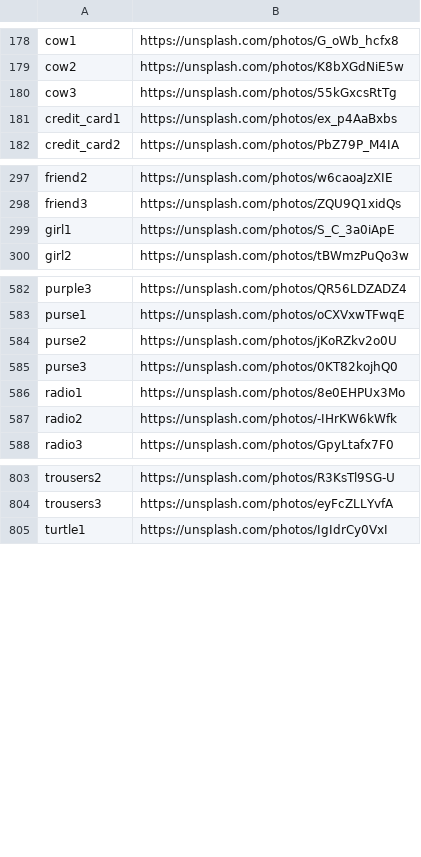
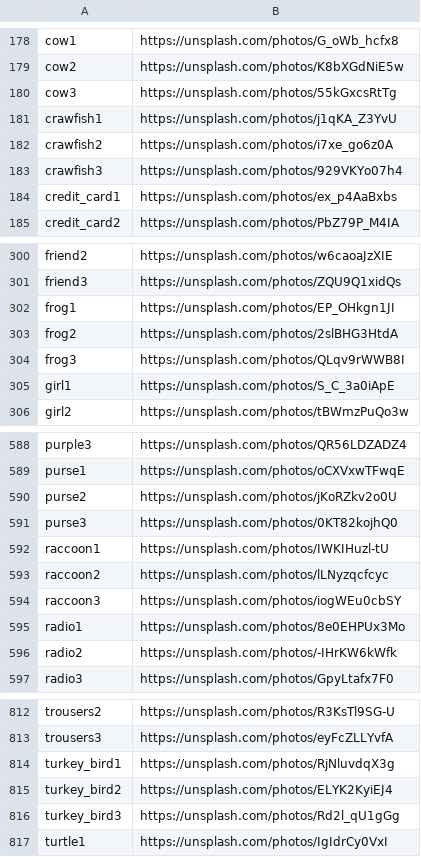
Before and after one commit to MPreston1/LibreLingoCommunity, a CSV file: docs/image_attributions.csv, drawn as a sheet; only a part is shown, gaps mark what is left out.

Commit message:
Update image_attributions.csv (#2052)
Adding several animals. As courses grow, may want to consider a more structured taxonomy (i.e. "Animals", "Numbers", "Countries", etc)

```diff
--- a/docs/image_attributions.csv
+++ b/docs/image_attributions.csv
@@ -180,2 +180,5 @@ cow2,https://unsplash.com/photos/K8bXGdNiE5w
 cow3,https://unsplash.com/photos/55kGxcsRtTg
+crawfish1,https://unsplash.com/photos/j1qKA_Z3YvU
+crawfish2,https://unsplash.com/photos/i7xe_go6z0A
+crawfish3,https://unsplash.com/photos/929VKYo07h4
 credit_card1,https://unsplash.com/photos/ex_p4AaBxbs
@@ -298,2 +301,5 @@ friend2,https://unsplash.com/photos/w6caoaJzXIE
 friend3,https://unsplash.com/photos/ZQU9Q1xidQs
+frog1,https://unsplash.com/photos/EP_OHkgn1JI
+frog2,https://unsplash.com/photos/2slBHG3HtdA
+frog3,https://unsplash.com/photos/QLqv9rWWB8I
 girl1,https://unsplash.com/photos/S_C_3a0iApE
@@ -585,2 +591,5 @@ purse2,https://unsplash.com/photos/jKoRZkv2o0U
 purse3,https://unsplash.com/photos/0KT82kojhQ0
+raccoon1,https://unsplash.com/photos/IWKIHuzl-tU
+raccoon2,https://unsplash.com/photos/lLNyzqcfcyc
+raccoon3,https://unsplash.com/photos/iogWEu0cbSY
 radio1,https://unsplash.com/photos/8e0EHPUx3Mo
@@ -804,2 +813,5 @@ trousers2,https://unsplash.com/photos/R3KsTl9SG-U
 trousers3,https://unsplash.com/photos/eyFcZLLYvfA
+turkey_bird1,https://unsplash.com/photos/RjNluvdqX3g
+turkey_bird2,https://unsplash.com/photos/ELYK2KyiEJ4
+turkey_bird3,https://unsplash.com/photos/Rd2l_qU1gGg
 turtle1,https://unsplash.com/photos/IgIdrCy0VxI
```
